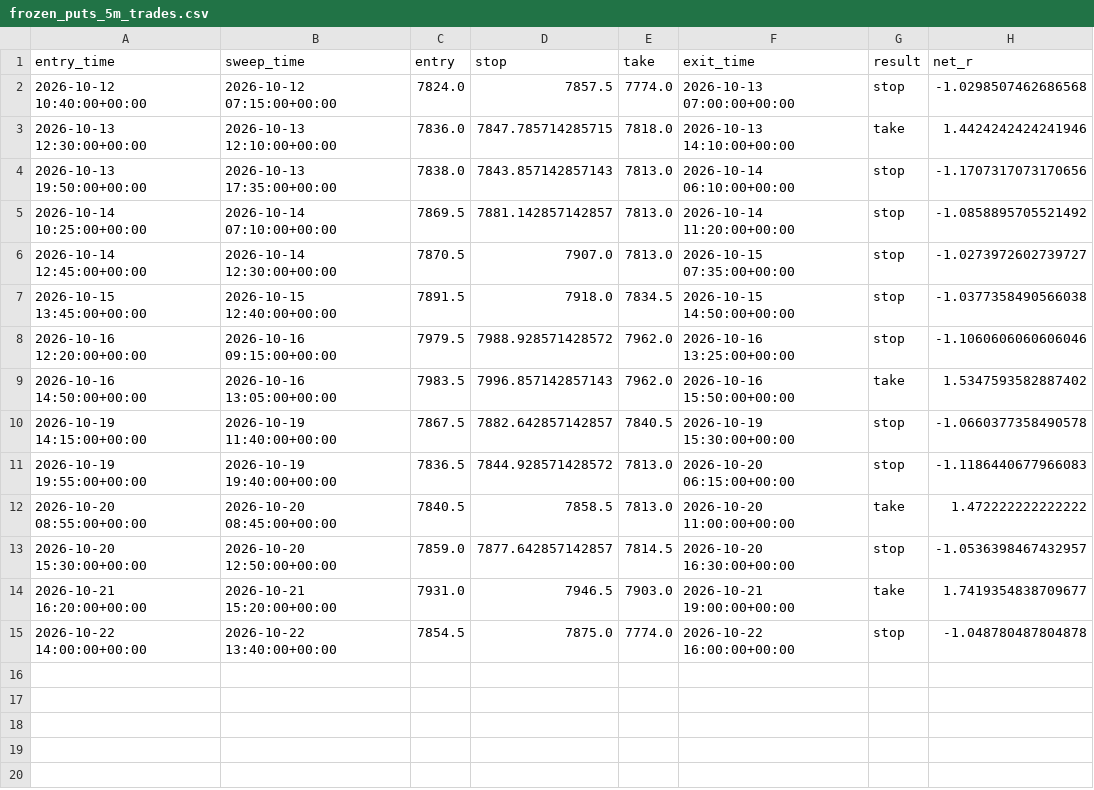
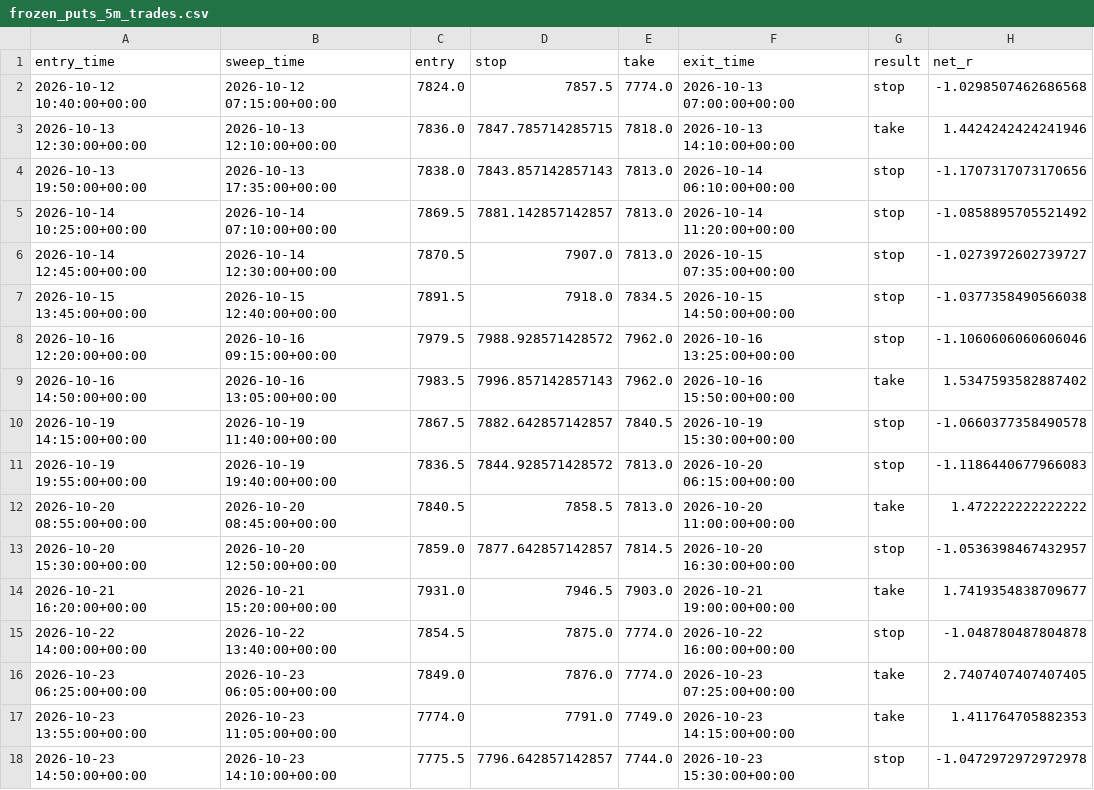
Before and after one commit to loljack01/AutoTrader, a CSV file: data/backtests/frozen_puts_5m_trades.csv, drawn as a sheet.

```diff
--- a/data/backtests/frozen_puts_5m_trades.csv
+++ b/data/backtests/frozen_puts_5m_trades.csv
@@ -15 +15,4 @@ entry_time,sweep_time,entry,stop,take,exit_time,result,net_r
 2026-10-22 14:00:00+00:00,2026-10-22 13:40:00+00:00,7854.5,7875.0,7774.0,2026-10-22 16:00:00+00:00,stop,-1.048780487804878
+2026-10-23 06:25:00+00:00,2026-10-23 06:05:00+00:00,7849.0,7876.0,7774.0,2026-10-23 07:25:00+00:00,take,2.7407407407407405
+2026-10-23 13:55:00+00:00,2026-10-23 11:05:00+00:00,7774.0,7791.0,7749.0,2026-10-23 14:15:00+00:00,take,1.411764705882353
+2026-10-23 14:50:00+00:00,2026-10-23 14:10:00+00:00,7775.5,7796.642857142857,7744.0,2026-10-23 15:30:00+00:00,stop,-1.0472972972972978
```
Also changed, not shown: data/backtests/frozen_15m_daily_trades.csv, data/cache/FCE1_15m.csv, 2 other files.
